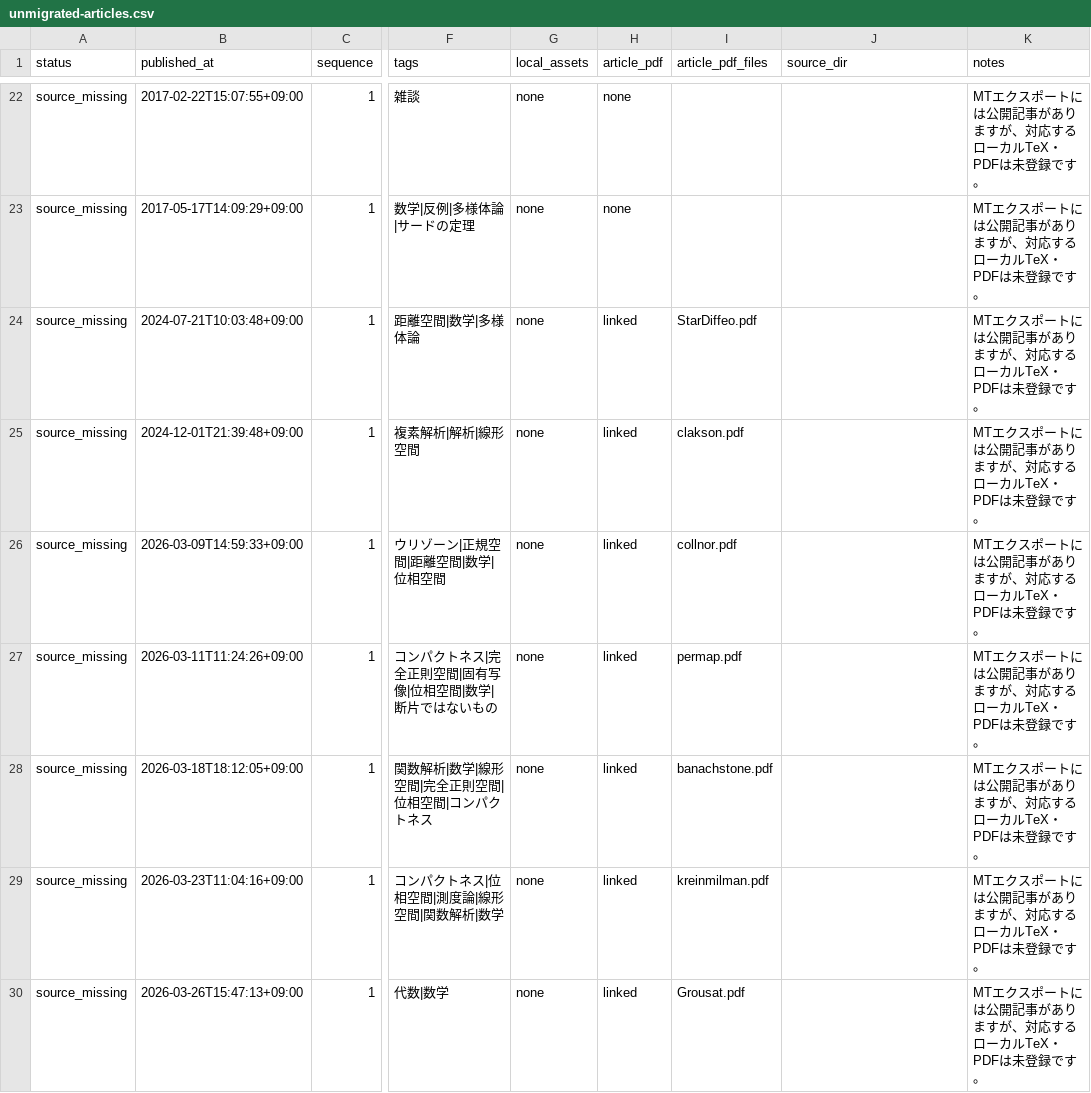
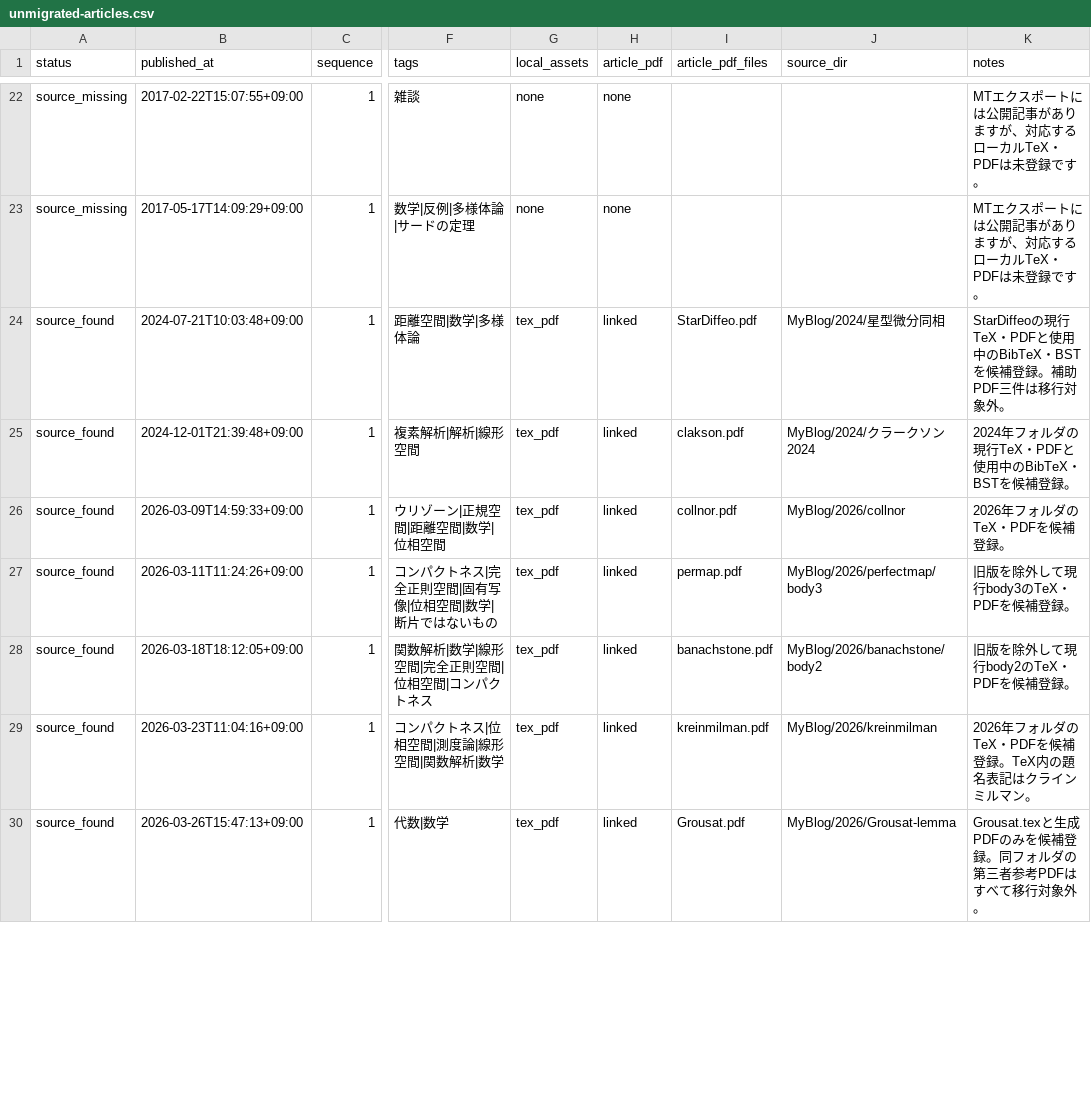
Before and after one commit to DempaComm/DempaComm.github.io, a CSV file: ledger/unmigrated-articles.csv, drawn as a sheet; only a part is shown, gaps mark what is left out; the diff covers the shown part only; the diff names each change by its address in the sheet, - before the commit and + after, or states it on an @@ line.

```diff
--- a/ledger/unmigrated-articles.csv
+++ b/ledger/unmigrated-articles.csv
-A24:A30 (status): source_missing
+A24:A30 (status): source_found
-G24:G30 (local_assets): none
+G24:G30 (local_assets): tex_pdf
-J24 (source_dir): (empty)
+J24 (source_dir): MyBlog/2024/星型微分同相
-K24 (notes): MTエクスポートには公開記事がありますが、対応するローカルTeX・PDFは未登録です。
+K24 (notes): StarDiffeoの現行TeX・PDFと使用中のBibTeX・BSTを候補登録。補助PDF三件は移行対象外。
-J25 (source_dir): (empty)
+J25 (source_dir): MyBlog/2024/クラークソン2024
-K25 (notes): MTエクスポートには公開記事がありますが、対応するローカルTeX・PDFは未登録です。
+K25 (notes): 2024年フォルダの現行TeX・PDFと使用中のBibTeX・BSTを候補登録。
-J26 (source_dir): (empty)
+J26 (source_dir): MyBlog/2026/collnor
-K26 (notes): MTエクスポートには公開記事がありますが、対応するローカルTeX・PDFは未登録です。
+K26 (notes): 2026年フォルダのTeX・PDFを候補登録。
-J27 (source_dir): (empty)
+J27 (source_dir): MyBlog/2026/perfectmap/body3
-K27 (notes): MTエクスポートには公開記事がありますが、対応するローカルTeX・PDFは未登録です。
+K27 (notes): 旧版を除外して現行body3のTeX・PDFを候補登録。
-J28 (source_dir): (empty)
+J28 (source_dir): MyBlog/2026/banachstone/body2
-K28 (notes): MTエクスポートには公開記事がありますが、対応するローカルTeX・PDFは未登録です。
+K28 (notes): 旧版を除外して現行body2のTeX・PDFを候補登録。
-J29 (source_dir): (empty)
+J29 (source_dir): MyBlog/2026/kreinmilman
-K29 (notes): MTエクスポートには公開記事がありますが、対応するローカルTeX・PDFは未登録です。
+K29 (notes): 2026年フォルダのTeX・PDFを候補登録。TeX内の題名表記はクラインミルマン。
-J30 (source_dir): (empty)
+J30 (source_dir): MyBlog/2026/Grousat-lemma
-K30 (notes): MTエクスポートには公開記事がありますが、対応するローカルTeX・PDFは未登録です。
+K30 (notes): Grousat.texと生成PDFのみを候補登録。同フォルダの第三者参考PDFはすべて移行対象外。
```
Also changed, not shown: 28 edited cells elsewhere in this file, ledger/migration-ledger.csv, 4 other files.
